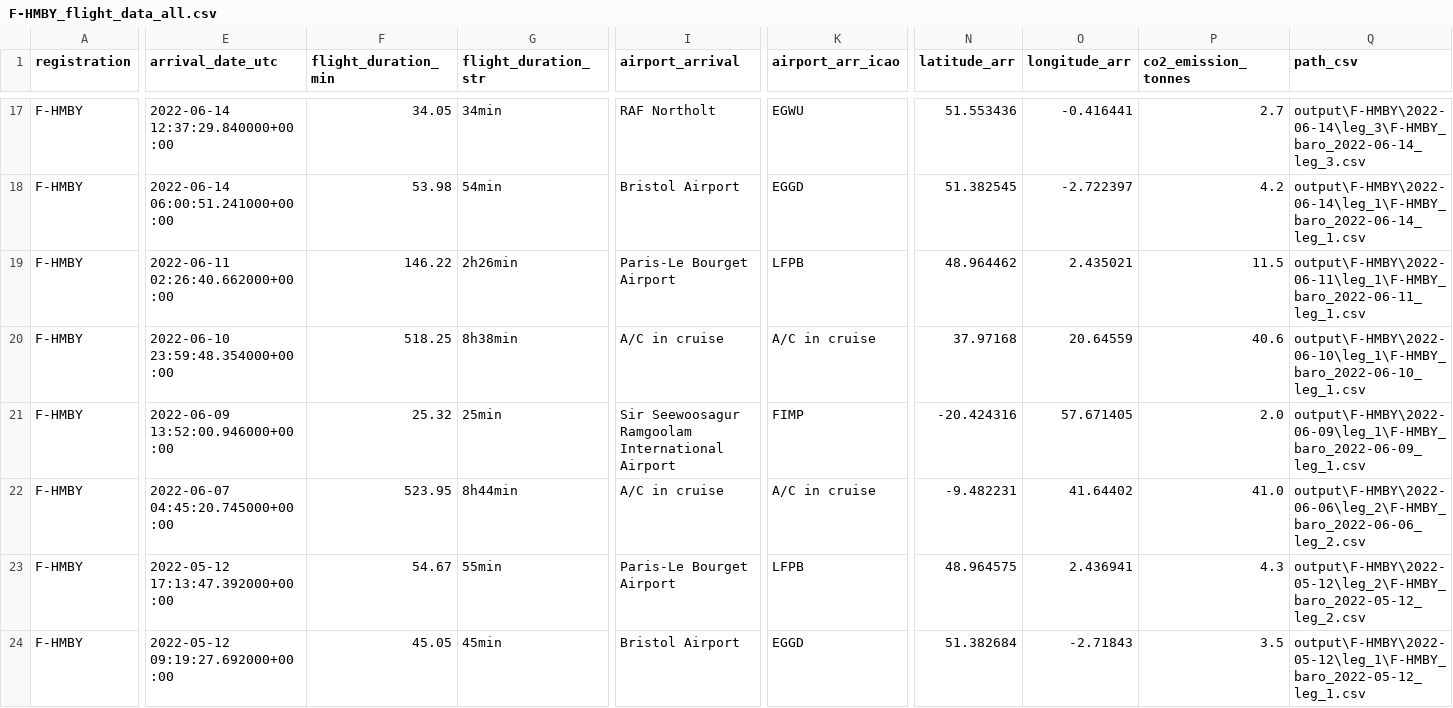
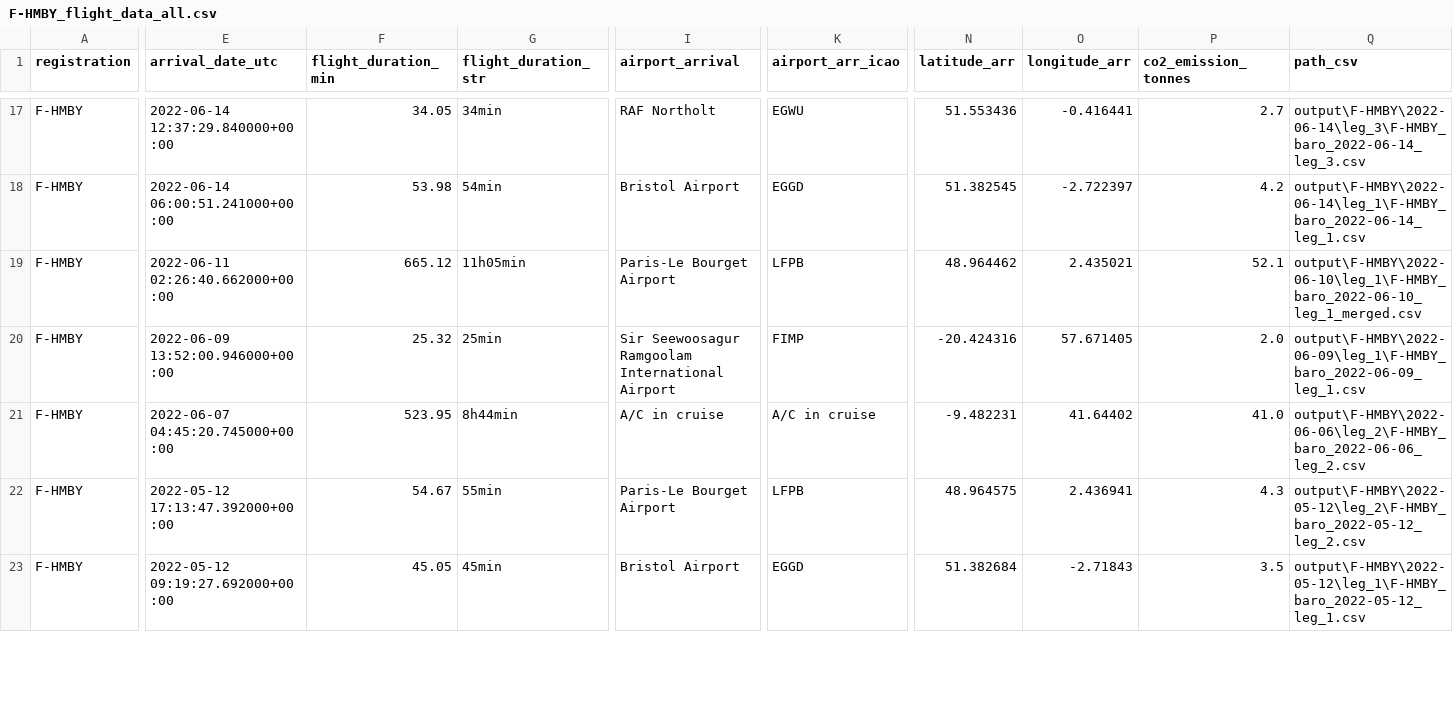
Before and after one commit to GeneralDeGaulle/i_fly_bernard, a CSV file: output/F-HMBY/F-HMBY_flight_data_all.csv, drawn as a sheet; only a part is shown, gaps mark what is left out; removed rows and columns are numbered as before the commit, all else as after; rows hold the shown columns only; the diff covers the shown part only; the diff names each change by its address in the sheet, - before the commit and + after, or states it on an @@ line.

```diff
--- a/output/F-HMBY/F-HMBY_flight_data_all.csv
+++ b/output/F-HMBY/F-HMBY_flight_data_all.csv
-row 19: F-HMBY | 2022-06-11 02:26:40.662000+00:00 | 146.22 | 2h26min | Paris-Le Bourget Airport | LFPB | 48.964462 | 2.435021 | 11.5 | output\F-HMBY\2022-06-11\leg_1\F-HMBY_baro_2022-06-11_leg_1.csv
-E19 (arrival_date_utc): 2022-06-10 23:59:48.354000+00:00
+E19 (arrival_date_utc): 2022-06-11 02:26:40.662000+00:00
-F19 (flight_duration_min): 518.25
+F19 (flight_duration_min): 665.12
-G19 (flight_duration_str): 8h38min
+G19 (flight_duration_str): 11h05min
-I19 (airport_arrival): A/C in cruise
+I19 (airport_arrival): Paris-Le Bourget Airport
-K19 (airport_arr_icao): A/C in cruise
+K19 (airport_arr_icao): LFPB
-N19 (latitude_arr): 37.97168
+N19 (latitude_arr): 48.964462
-O19 (longitude_arr): 20.64559
+O19 (longitude_arr): 2.435021
-P19 (co2_emission_tonnes): 40.6
+P19 (co2_emission_tonnes): 52.1
-Q19 (path_csv): output\F-HMBY\2022-06-10\leg_1\F-HMBY_baro_2022-06-10_leg_1.csv
+Q19 (path_csv): output\F-HMBY\2022-06-10\leg_1\F-HMBY_baro_2022-06-10_leg_1_merged.csv
```
Also changed, not shown: 4 removed rows and 36 edited cells elsewhere in this file, output/F-GBOL/F-GBOL_flight_data_all.csv, output/F-GVMA/F-GVMA_flight_data_all.csv, 3 other files.
